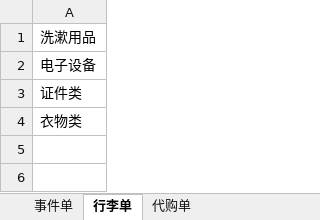
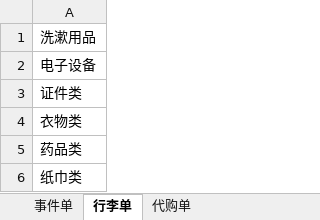
Before and after one commit to 256481788jianghao/private-data, an Excel workbook: to_do_list.xlsx, sheet 行李单, drawn as a sheet; values as stored, in another font and other column widths than the file's, no borders; the diff names each change by its address in the sheet, - before the commit and + after, or states it on an @@ line.

```diff
--- a/to_do_list.xlsx (sheet 行李单)
+++ b/to_do_list.xlsx (sheet 行李单)
+row 5: 药品类
+row 6: 纸巾类
```
Also changed, not shown: sheet 事件单.
